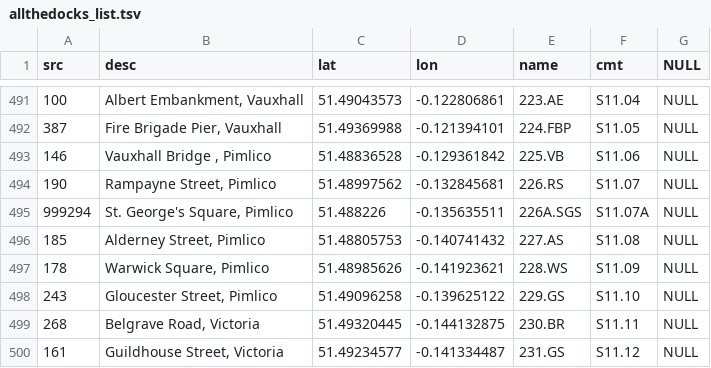
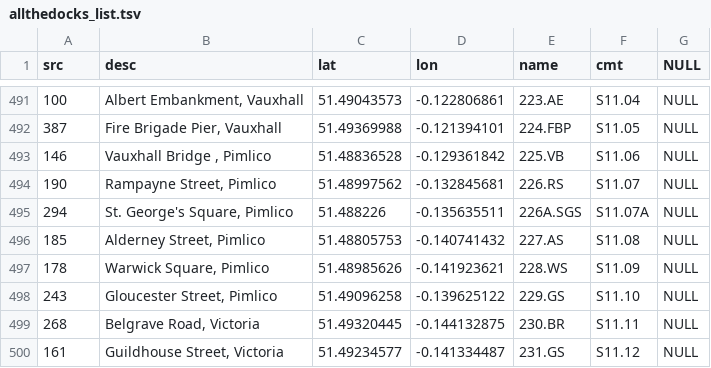
Before and after one commit to oobrien/allthedocks, a TSV file: allthedocks_list.tsv, drawn as a sheet; only a part is shown, gaps mark what is left out.

Commit message:
Update allthedocks_list.tsv

```diff
--- a/allthedocks_list.tsv
+++ b/allthedocks_list.tsv
@@ -494,3 +494,3 @@ src	desc	lat	lon	name	cmt	NULL
 190	Rampayne Street, Pimlico	51.48997562	-0.132845681	226.RS	S11.07	NULL
-999294	St. George's Square, Pimlico	51.488226	-0.135635511	226A.SGS	S11.07A	NULL
+294	St. George's Square, Pimlico	51.488226	-0.135635511	226A.SGS	S11.07A	NULL
 185	Alderney Street, Pimlico	51.48805753	-0.140741432	227.AS	S11.08	NULL
```
